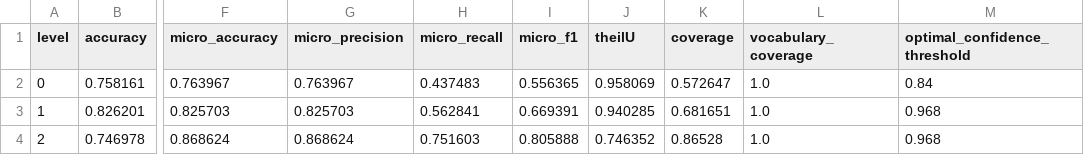
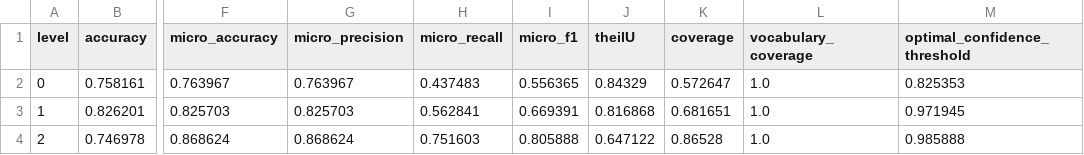
Before and after one commit to GuillaumeMougeot/mini_metrics, a CSV file: examples/expected/flemming_fastai_v1_metrics.csv, drawn as a sheet; only a part is shown, gaps mark what is left out; the diff names each change by its address in the sheet, - before the commit and + after, or states it on an @@ line.

```diff
--- a/examples/expected/flemming_fastai_v1_metrics.csv
+++ b/examples/expected/flemming_fastai_v1_metrics.csv
-J2 (theilU): 0.958069
+J2 (theilU): 0.84329
-M2 (optimal_confidence_threshold): 0.84
+M2 (optimal_confidence_threshold): 0.825353
-J3 (theilU): 0.940285
+J3 (theilU): 0.816868
-M3 (optimal_confidence_threshold): 0.968
+M3 (optimal_confidence_threshold): 0.971945
-J4 (theilU): 0.746352
+J4 (theilU): 0.647122
-M4 (optimal_confidence_threshold): 0.968
+M4 (optimal_confidence_threshold): 0.985888
```
Also changed, not shown: examples/expected/demo_metrics.csv, examples/expected/demo_trunc_metrics.csv, 5 other files.
